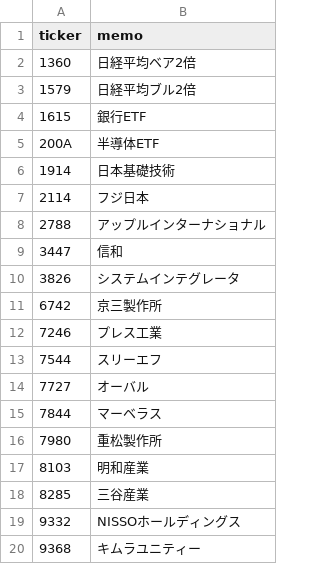
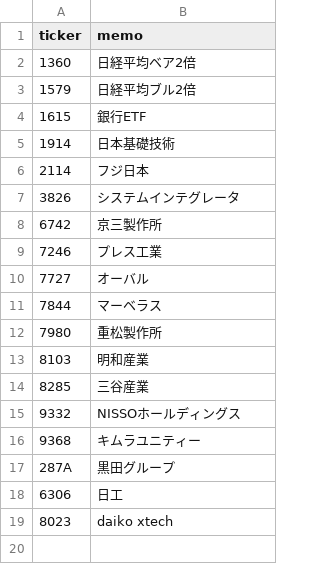
Before and after one commit to yamaccu/marketdata, a CSV file: tickers.csv, drawn as a sheet; removed rows and columns are numbered as before the commit, all else as after; the diff names each change by its address in the sheet, - before the commit and + after, or states it on an @@ line.

Commit message:
Update tickers.csv

```diff
--- a/tickers.csv
+++ b/tickers.csv
-row 5: 200A | 半導体ETF
-row 8: 2788 | アップルインターナショナル
-row 9: 3447 | 信和
-row 13: 7544 | スリーエフ
+row 17: 287A | 黒田グループ
+row 18: 6306 | 日工
+row 19: 8023 | daiko xtech
```
